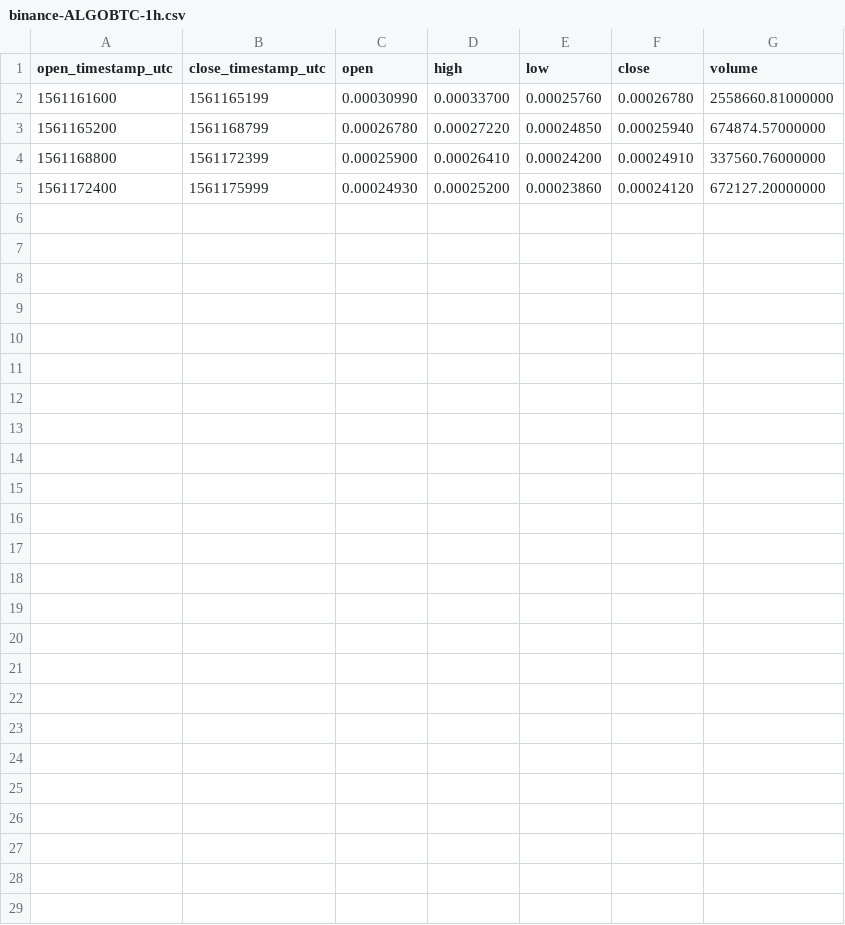
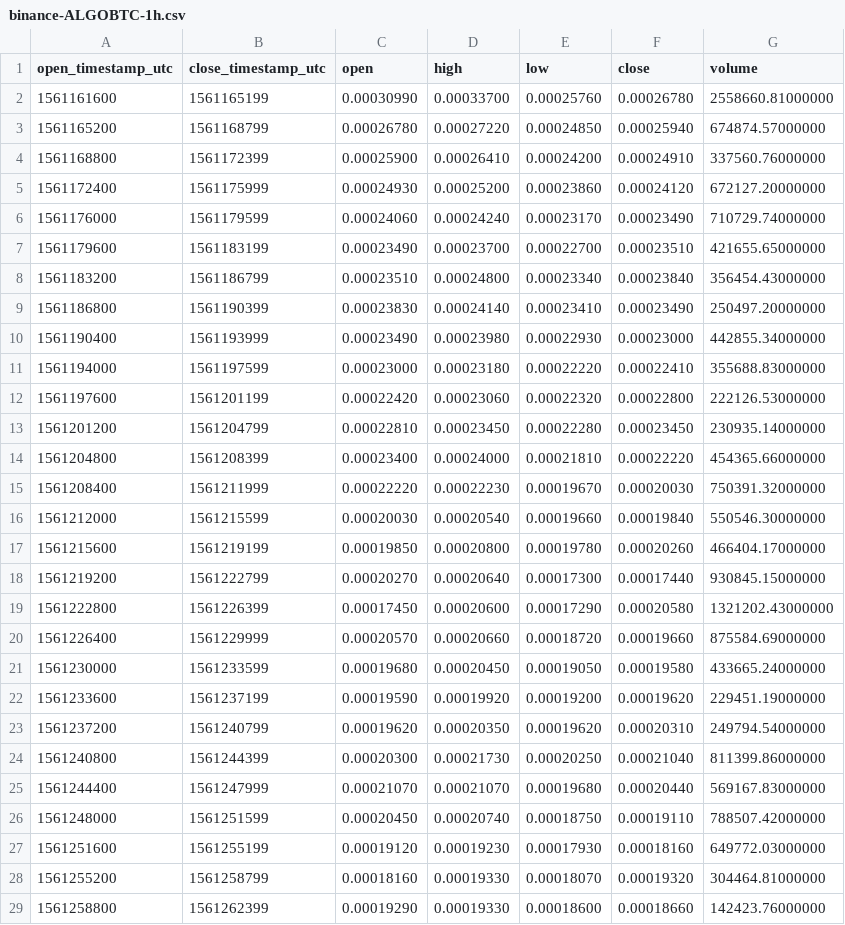
Before and after one commit to cryptobigbro/binance-ALGOBTC, a CSV file: binance-ALGOBTC-1h.csv, drawn as a sheet; the diff names each change by its address in the sheet, - before the commit and + after, or states it on an @@ line.

Commit message:
Update OHLCV data.

```diff
--- a/binance-ALGOBTC-1h.csv
+++ b/binance-ALGOBTC-1h.csv
+row 6: 1561176000 | 1561179599 | 0.00024060 | 0.00024240 | 0.00023170 | 0.00023490 | 710729.74000000
+row 7: 1561179600 | 1561183199 | 0.00023490 | 0.00023700 | 0.00022700 | 0.00023510 | 421655.65000000
+row 8: 1561183200 | 1561186799 | 0.00023510 | 0.00024800 | 0.00023340 | 0.00023840 | 356454.43000000
+row 9: 1561186800 | 1561190399 | 0.00023830 | 0.00024140 | 0.00023410 | 0.00023490 | 250497.20000000
+row 10: 1561190400 | 1561193999 | 0.00023490 | 0.00023980 | 0.00022930 | 0.00023000 | 442855.34000000
+row 11: 1561194000 | 1561197599 | 0.00023000 | 0.00023180 | 0.00022220 | 0.00022410 | 355688.83000000
+row 12: 1561197600 | 1561201199 | 0.00022420 | 0.00023060 | 0.00022320 | 0.00022800 | 222126.53000000
+row 13: 1561201200 | 1561204799 | 0.00022810 | 0.00023450 | 0.00022280 | 0.00023450 | 230935.14000000
+row 14: 1561204800 | 1561208399 | 0.00023400 | 0.00024000 | 0.00021810 | 0.00022220 | 454365.66000000
+row 15: 1561208400 | 1561211999 | 0.00022220 | 0.00022230 | 0.00019670 | 0.00020030 | 750391.32000000
+row 16: 1561212000 | 1561215599 | 0.00020030 | 0.00020540 | 0.00019660 | 0.00019840 | 550546.30000000
+row 17: 1561215600 | 1561219199 | 0.00019850 | 0.00020800 | 0.00019780 | 0.00020260 | 466404.17000000
+row 18: 1561219200 | 1561222799 | 0.00020270 | 0.00020640 | 0.00017300 | 0.00017440 | 930845.15000000
+row 19: 1561222800 | 1561226399 | 0.00017450 | 0.00020600 | 0.00017290 | 0.00020580 | 1321202.43000000
+row 20: 1561226400 | 1561229999 | 0.00020570 | 0.00020660 | 0.00018720 | 0.00019660 | 875584.69000000
+row 21: 1561230000 | 1561233599 | 0.00019680 | 0.00020450 | 0.00019050 | 0.00019580 | 433665.24000000
+row 22: 1561233600 | 1561237199 | 0.00019590 | 0.00019920 | 0.00019200 | 0.00019620 | 229451.19000000
+row 23: 1561237200 | 1561240799 | 0.00019620 | 0.00020350 | 0.00019620 | 0.00020310 | 249794.54000000
+row 24: 1561240800 | 1561244399 | 0.00020300 | 0.00021730 | 0.00020250 | 0.00021040 | 811399.86000000
+row 25: 1561244400 | 1561247999 | 0.00021070 | 0.00021070 | 0.00019680 | 0.00020440 | 569167.83000000
+row 26: 1561248000 | 1561251599 | 0.00020450 | 0.00020740 | 0.00018750 | 0.00019110 | 788507.42000000
+row 27: 1561251600 | 1561255199 | 0.00019120 | 0.00019230 | 0.00017930 | 0.00018160 | 649772.03000000
+row 28: 1561255200 | 1561258799 | 0.00018160 | 0.00019330 | 0.00018070 | 0.00019320 | 304464.81000000
+row 29: 1561258800 | 1561262399 | 0.00019290 | 0.00019330 | 0.00018600 | 0.00018660 | 142423.76000000
```
Also changed, not shown: 2 other files.
